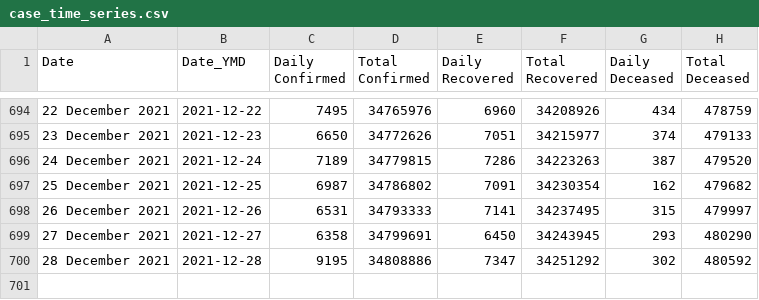
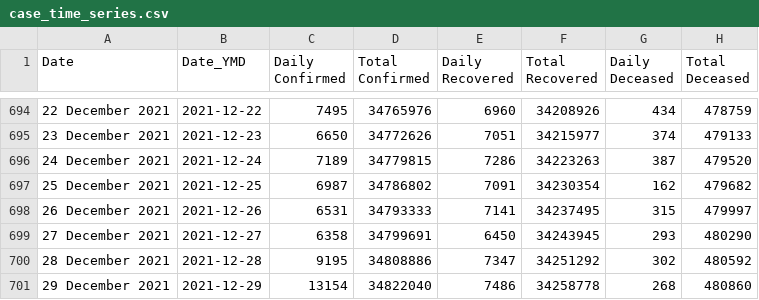
Before and after one commit to incovid19/data-staging, a CSV file: csv/latest/case_time_series.csv, drawn as a sheet; only a part is shown, gaps mark what is left out; the diff names each change by its address in the sheet, - before the commit and + after, or states it on an @@ line.

```diff
--- a/csv/latest/case_time_series.csv
+++ b/csv/latest/case_time_series.csv
+row 701: 29 December 2021 | 2021-12-29 | 13154 | 34822040 | 7486 | 34258778 | 268 | 480860
```
Also changed, not shown: csv/latest/district_wise.csv, csv/latest/state_wise.csv, 44 other files.
